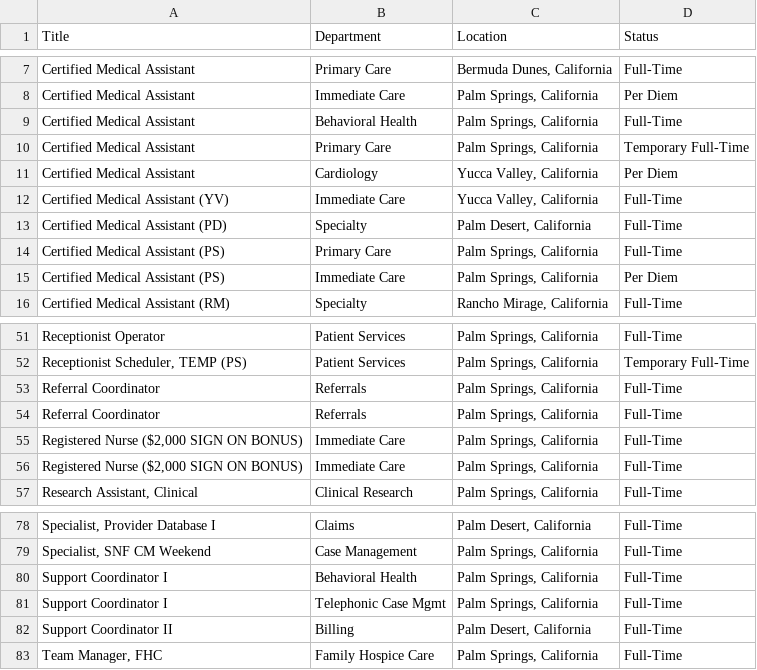
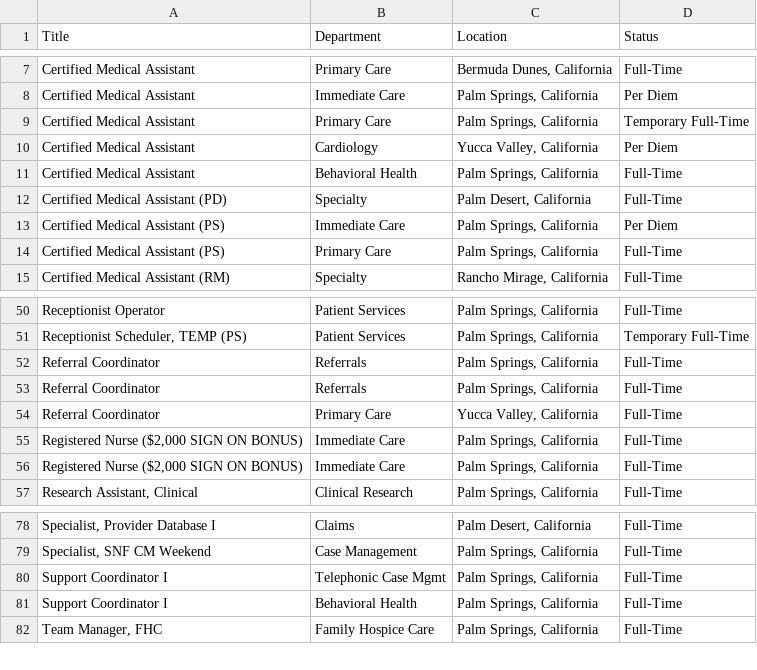
Before and after one commit to ryancheley/dohc_jobs, a CSV file: jobs.csv, drawn as a sheet; only a part is shown, gaps mark what is left out; removed rows and columns are numbered as before the commit, all else as after; the diff names each change by its address in the sheet, - before the commit and + after, or states it on an @@ line.

```diff
--- a/jobs.csv
+++ b/jobs.csv
-row 9: Certified Medical Assistant | Behavioral Health | Palm Springs, California | Full-Time
-A11 (Title): Certified Medical Assistant (YV)
+A11 (Title): Certified Medical Assistant
-B11 (Department): Immediate Care
+B11 (Department): Behavioral Health
-C11 (Location): Yucca Valley, California
+C11 (Location): Palm Springs, California
@@ row 15 moved to row 13: Certified Medical Assistant (PS) @@
+row 54: Referral Coordinator | Primary Care | Yucca Valley, California | Full-Time
@@ row 81 moved to row 80: Support Coordinator I @@
-row 82: Support Coordinator II | Billing | Palm Desert, California | Full-Time
```
